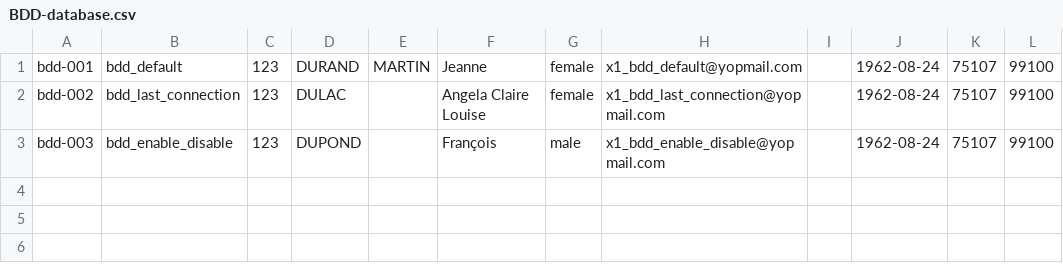
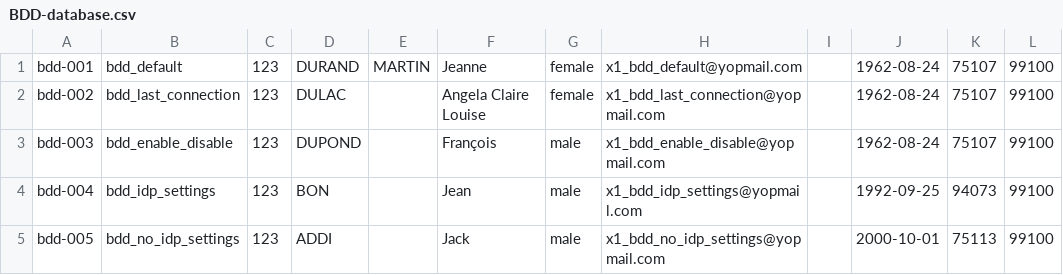
Before and after one commit to france-connect/identity-provider-example, a CSV file: data/BDD-database.csv, drawn as a sheet; the diff names each change by its address in the sheet, - before the commit and + after, or states it on an @@ line.

Commit message:
[FC-954] BDD: Add user for idp settings tests

```diff
--- a/data/BDD-database.csv
+++ b/data/BDD-database.csv
+row 4: bdd-004 | bdd_idp_settings | 123 | BON |  | Jean | male | x1_bdd_idp_settings@yopmail.com |  | 1992-09-25 | 94073 | 99100
+row 5: bdd-005 | bdd_no_idp_settings | 123 | ADDI |  | Jack | male | x1_bdd_no_idp_settings@yopmail.com |  | 2000-10-01 | 75113 | 99100
```
